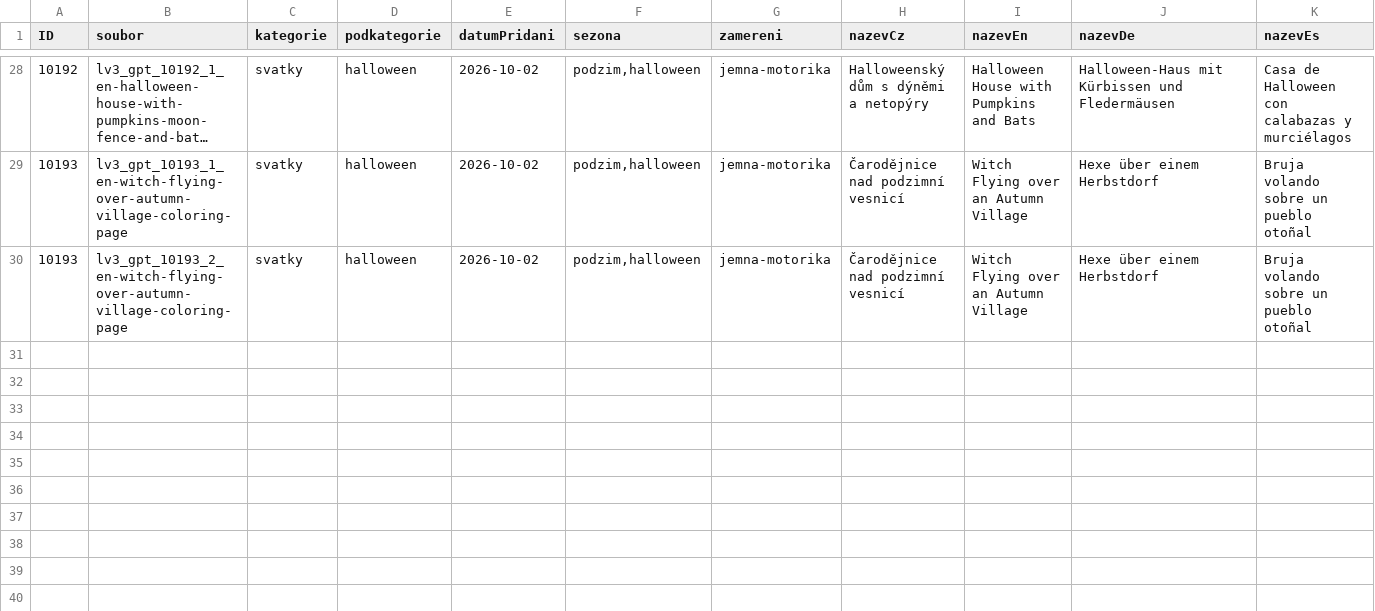
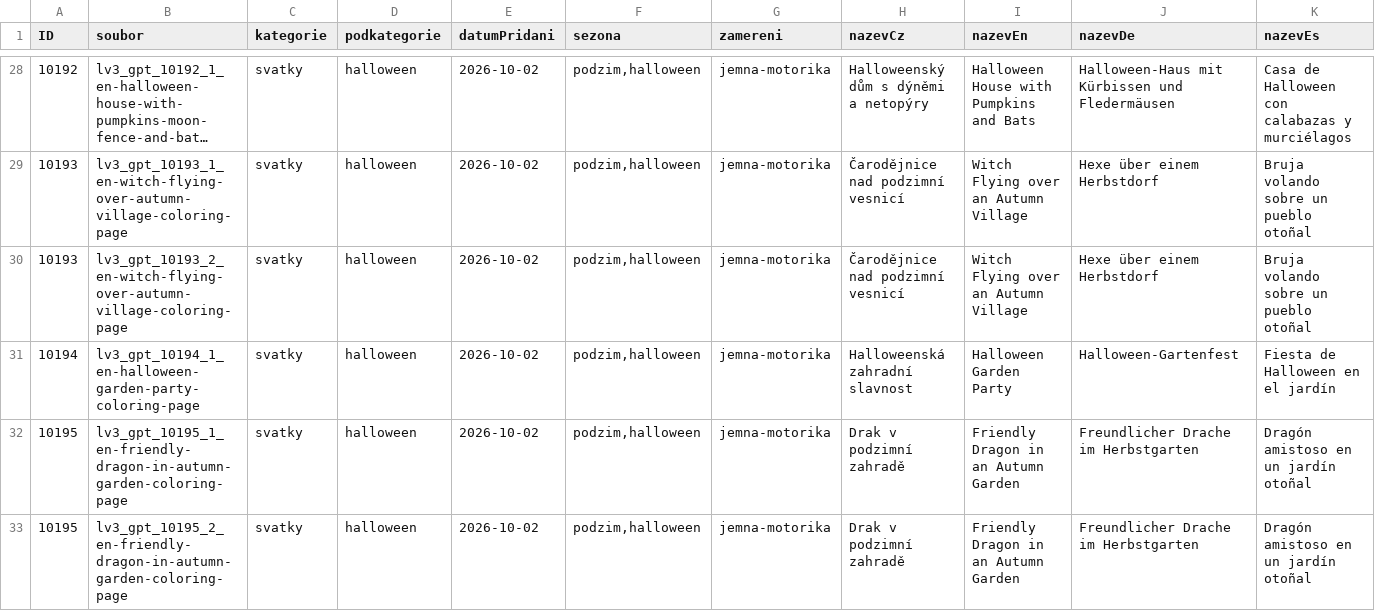
Before and after one commit to Vinmatweb/worldforkids, a CSV file: assets/data/omalovanky.csv, drawn as a sheet; only a part is shown, gaps mark what is left out; long unchanged cells end in …; rows hold the shown columns only; the diff names each change by its address in the sheet, - before the commit and + after, or states it on an @@ line.

Commit message:
Publish Halloween batch 6: Halloween Garden Party, Friendly Dragon in an Autumn Garden, Friendly Dragon in an Autumn Garden

```diff
--- a/assets/data/omalovanky.csv
+++ b/assets/data/omalovanky.csv
+row 31: 10194 | lv3_gpt_10194_1_en-halloween-garden-party-coloring-page | svatky | halloween | 2026-10-02 | podzim,halloween | jemna-motorika | Halloweenská zahradní slavnost | Halloween Garden Party | Halloween-Gartenfest | Fiesta de Halloween en el jardín
+row 32: 10195 | lv3_gpt_10195_1_en-friendly-dragon-in-autumn-garden-coloring-page | svatky | halloween | 2026-10-02 | podzim,halloween | jemna-motorika | Drak v podzimní zahradě | Friendly Dragon in an Autumn Garden | Freundlicher Drache im Herbstgarten | Dragón amistoso en un jardín otoñal
+row 33: 10195 | lv3_gpt_10195_2_en-friendly-dragon-in-autumn-garden-coloring-page | svatky | halloween | 2026-10-02 | podzim,halloween | jemna-motorika | Drak v podzimní zahradě | Friendly Dragon in an Autumn Garden | Freundlicher Drache im Herbstgarten | Dragón amistoso en un jardín otoñal
```
Also changed, not shown: 20 other files.
